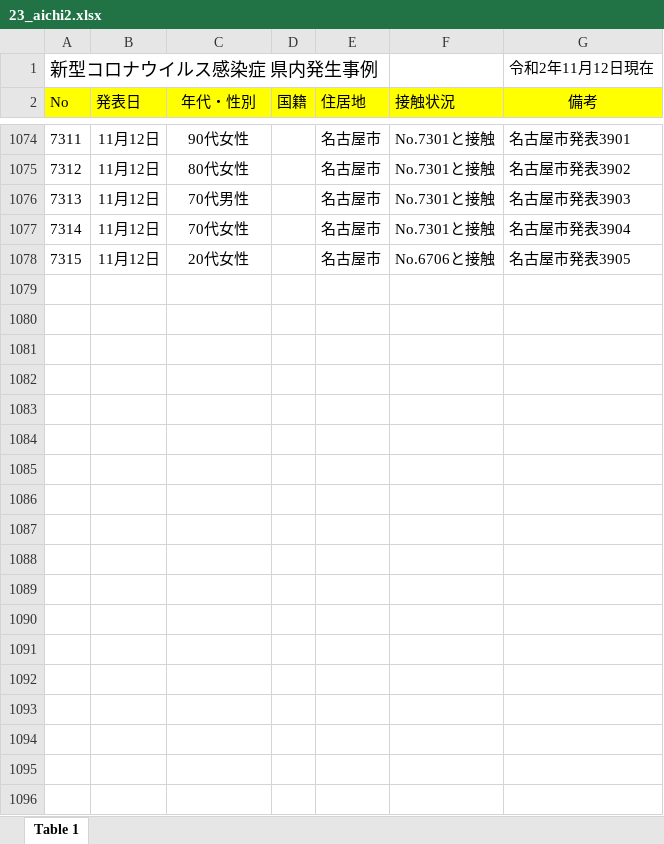
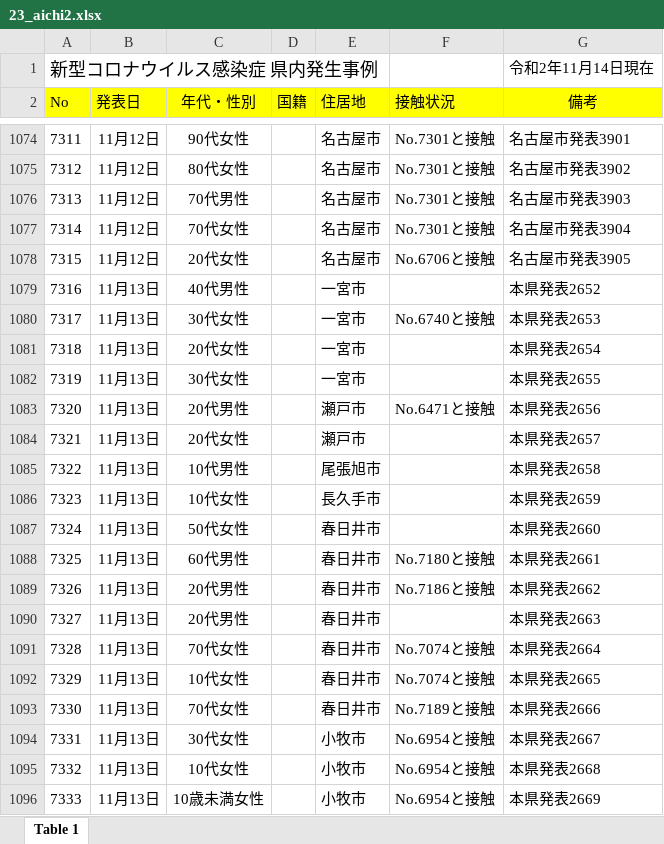
Before and after one commit to CalicoKater/covid-19, an Excel workbook: work/23_aichi2.xlsx, sheet Table 1, drawn as a sheet; only a part is shown, gaps mark what is left out; values as stored, in another font and other column widths than the file's, no borders; the diff covers the shown part only; the diff names each change by its address in the sheet, - before the commit and + after, or states it on an @@ line.

```diff
--- a/work/23_aichi2.xlsx (sheet Table 1)
+++ b/work/23_aichi2.xlsx (sheet Table 1)
-G1 (備考): 令和2年11月12日現在
+G1 (備考): 令和2年11月14日現在
+row 1079: 7316 | 11月13日 | 40代男性 |  | 一宮市 |  | 本県発表2652
+row 1080: 7317 | 11月13日 | 30代女性 |  | 一宮市 | No.6740と接触 | 本県発表2653
+row 1081: 7318 | 11月13日 | 20代女性 |  | 一宮市 |  | 本県発表2654
+row 1082: 7319 | 11月13日 | 30代女性 |  | 一宮市 |  | 本県発表2655
+row 1083: 7320 | 11月13日 | 20代男性 |  | 瀬⼾市 | No.6471と接触 | 本県発表2656
+row 1084: 7321 | 11月13日 | 20代女性 |  | 瀬⼾市 |  | 本県発表2657
+row 1085: 7322 | 11月13日 | 10代男性 |  | 尾張旭市 |  | 本県発表2658
+row 1086: 7323 | 11月13日 | 10代女性 |  | ⻑久⼿市 |  | 本県発表2659
+row 1087: 7324 | 11月13日 | 50代女性 |  | 春日井市 |  | 本県発表2660
+row 1088: 7325 | 11月13日 | 60代男性 |  | 春日井市 | No.7180と接触 | 本県発表2661
+row 1089: 7326 | 11月13日 | 20代男性 |  | 春日井市 | No.7186と接触 | 本県発表2662
+row 1090: 7327 | 11月13日 | 20代男性 |  | 春日井市 |  | 本県発表2663
+row 1091: 7328 | 11月13日 | 70代女性 |  | 春日井市 | No.7074と接触 | 本県発表2664
+row 1092: 7329 | 11月13日 | 10代女性 |  | 春日井市 | No.7074と接触 | 本県発表2665
+row 1093: 7330 | 11月13日 | 70代女性 |  | 春日井市 | No.7189と接触 | 本県発表2666
+row 1094: 7331 | 11月13日 | 30代女性 |  | 小牧市 | No.6954と接触 | 本県発表2667
+row 1095: 7332 | 11月13日 | 10代女性 |  | 小牧市 | No.6954と接触 | 本県発表2668
+row 1096: 7333 | 11月13日 | 10歳未満女性 |  | 小牧市 | No.6954と接触 | 本県発表2669
```
Also changed, not shown: 282 added rows elsewhere in this sheet, work/12_chiba.xlsx, work/35_yamaguchi.xlsx, 21 other files.
